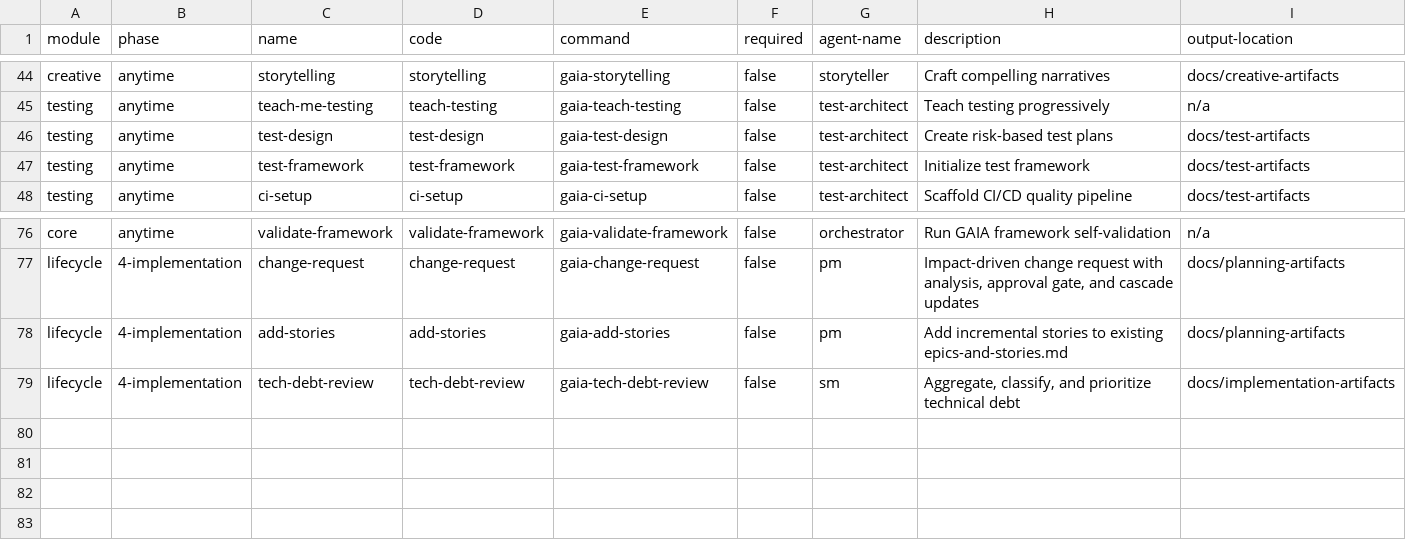
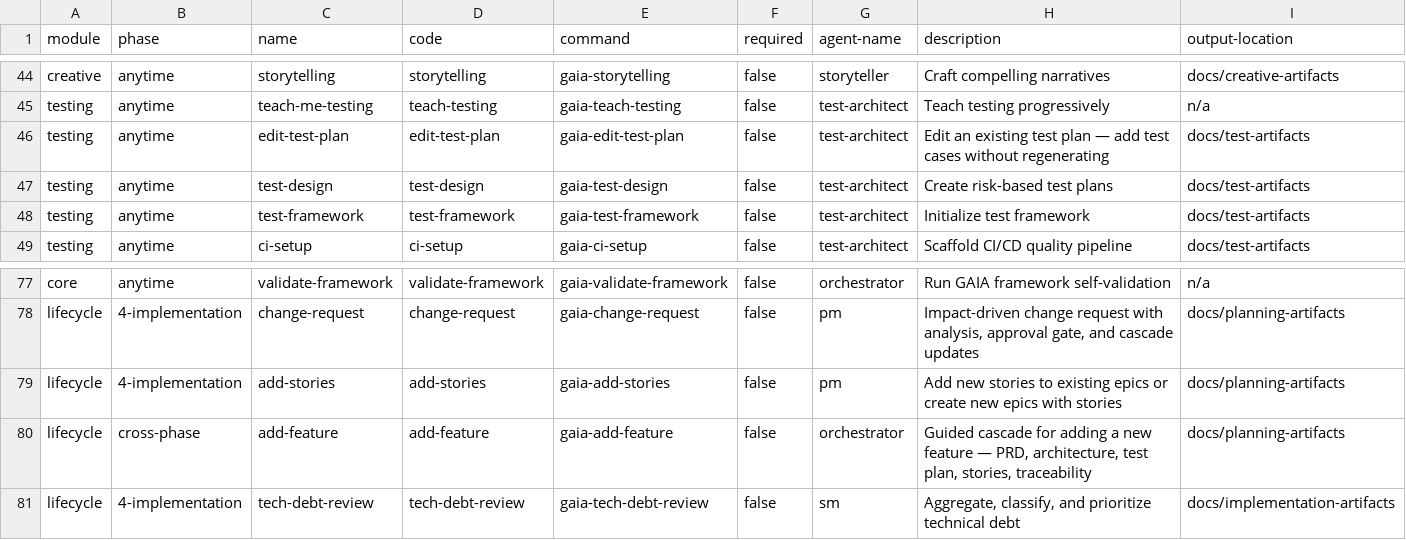
Before and after one commit to J-louage/Gaia-framework, a CSV file: _gaia/_config/gaia-help.csv, drawn as a sheet; only a part is shown, gaps mark what is left out.

```diff
--- a/_gaia/_config/gaia-help.csv
+++ b/_gaia/_config/gaia-help.csv
@@ -45,2 +45,3 @@ module,phase,name,code,command,required,agent-name,description,output-location
 "testing","anytime","teach-me-testing","teach-testing","gaia-teach-testing","false","test-architect","Teach testing progressively","n/a"
+"testing","anytime","edit-test-plan","edit-test-plan","gaia-edit-test-plan","false","test-architect","Edit an existing test plan — add test cases without regenerating","docs/test-artifacts"
 "testing","anytime","test-design","test-design","gaia-test-design","false","test-architect","Create risk-based test plans","docs/test-artifacts"
@@ -77,3 +78,4 @@ module,phase,name,code,command,required,agent-name,description,output-location
 "lifecycle","4-implementation","change-request","change-request","gaia-change-request","false","pm","Impact-driven change request with analysis, approval gate, and cascade updates","docs/planning-artifacts"
-"lifecycle","4-implementation","add-stories","add-stories","gaia-add-stories","false","pm","Add incremental stories to existing epics-and-stories.md","docs/planning-artifacts"
+"lifecycle","4-implementation","add-stories","add-stories","gaia-add-stories","false","pm","Add new stories to existing epics or create new epics with stories","docs/planning-artifacts"
+"lifecycle","cross-phase","add-feature","add-feature","gaia-add-feature","false","orchestrator","Guided cascade for adding a new feature — PRD, architecture, test plan, stories, traceability","docs/planning-artifacts"
 "lifecycle","4-implementation","tech-debt-review","tech-debt-review","gaia-tech-debt-review","false","sm","Aggregate, classify, and prioritize technical debt","docs/implementation-artifacts"
```
Also changed, not shown: _gaia/_config/workflow-manifest.csv, 19 other files.
